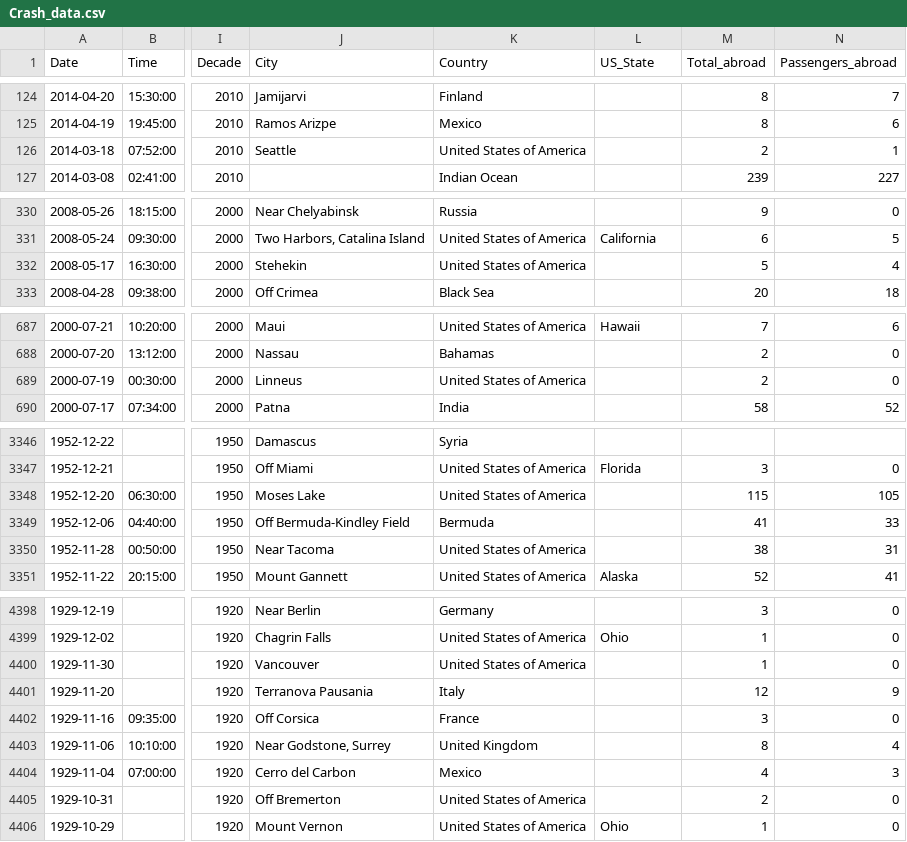
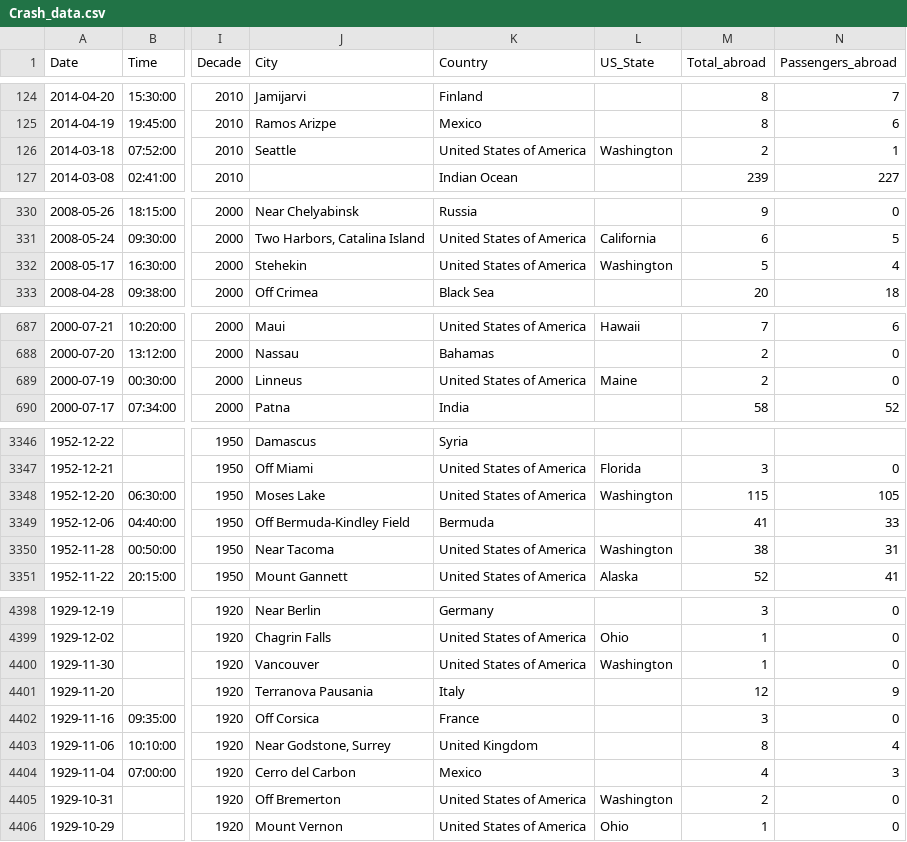
Before and after one commit to AbhinavTuladhar/Plane_crash_dataset_visualisation, a CSV file: Processed_dataset/Crash_data.csv, drawn as a sheet; only a part is shown, gaps mark what is left out; the diff covers the shown part only; the diff names each change by its address in the sheet, - before the commit and + after, or states it on an @@ line.

Commit message:
Updated datasets

```diff
--- a/Processed_dataset/Crash_data.csv
+++ b/Processed_dataset/Crash_data.csv
-L126 (US_State): (empty)
+L126 (US_State): Washington
-L332 (US_State): (empty)
+L332 (US_State): Washington
-L689 (US_State): (empty)
+L689 (US_State): Maine
-L3348 (US_State): (empty)
+L3348 (US_State): Washington
-L3350 (US_State): (empty)
+L3350 (US_State): Washington
-L4400 (US_State): (empty)
+L4400 (US_State): Washington
-L4405 (US_State): (empty)
+L4405 (US_State): Washington
```
Also changed, not shown: 31 edited cells elsewhere in this file, Processed_dataset/Crash_data_new.csv, 2 other files.
